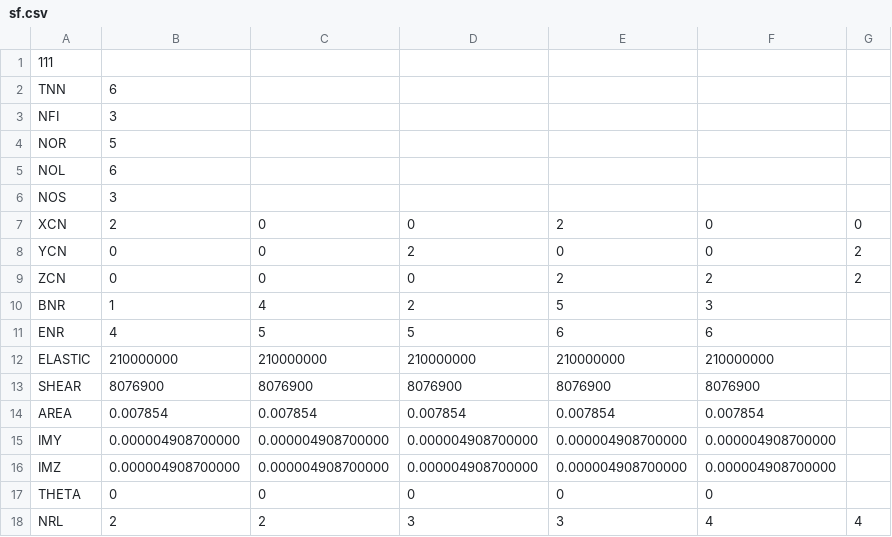
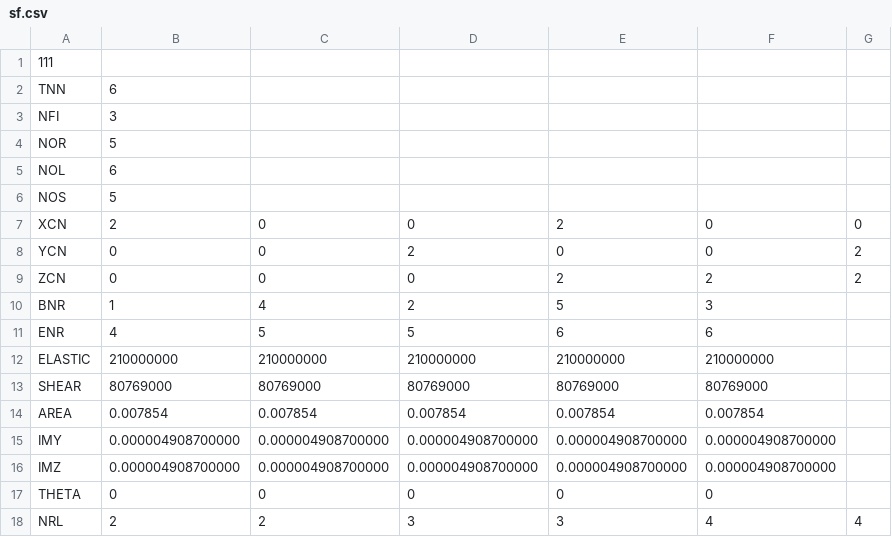
Before and after one commit to specialxuan/SpaceFrame, a CSV file: sf.csv, drawn as a sheet; only a part is shown.

```diff
--- a/sf.csv
+++ b/sf.csv
@@ -5,3 +5,3 @@ NOR,5,,,,,,
 NOL,6,,,,,,
-NOS,3,,,,,,
+NOS,5,,,,,,
 XCN,2,0,0,2,0,0,
@@ -12,3 +12,3 @@ ENR,4,5,5,6,6,,
 ELASTIC,210000000,210000000,210000000,210000000,210000000,,
-SHEAR,8076900,8076900,8076900,8076900,8076900,,
+SHEAR,80769000,80769000,80769000,80769000,80769000,,
 AREA,0.007854,0.007854,0.007854,0.007854,0.007854,,
```
Also changed, not shown: 2 other files.
